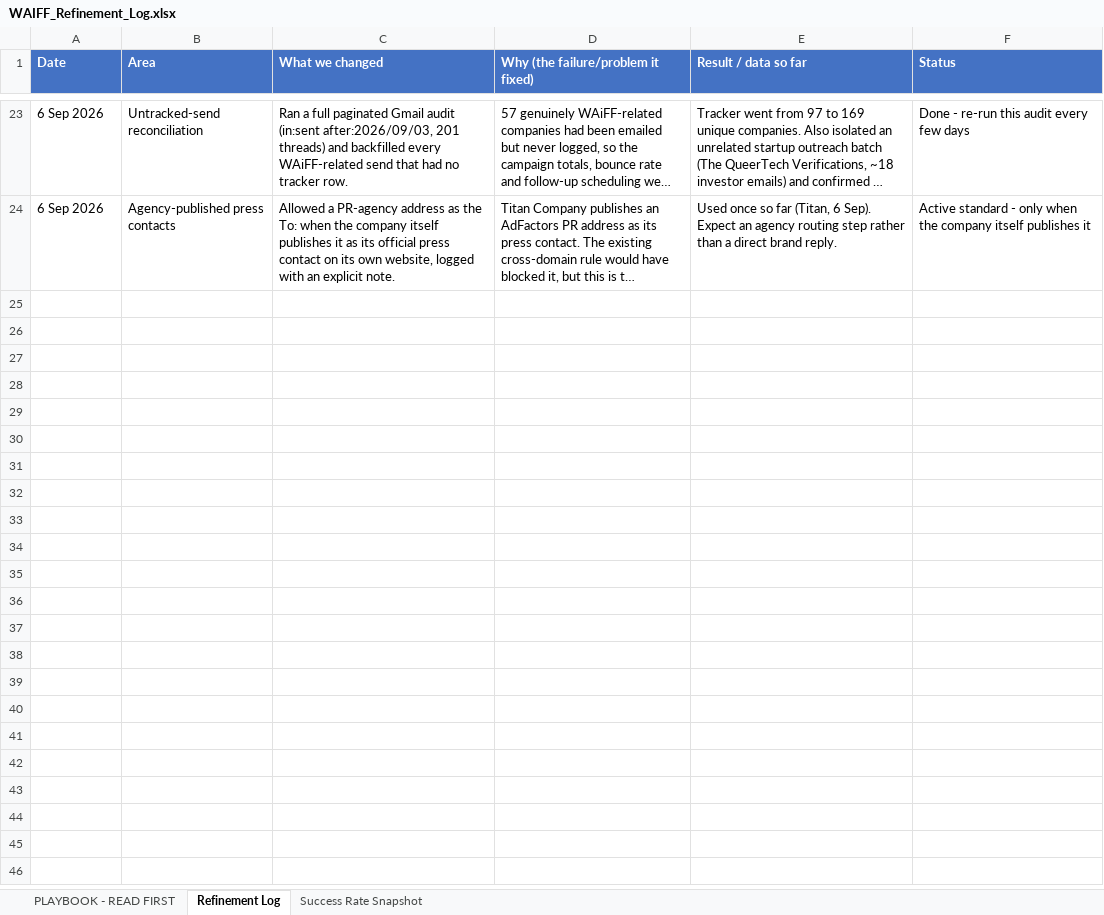
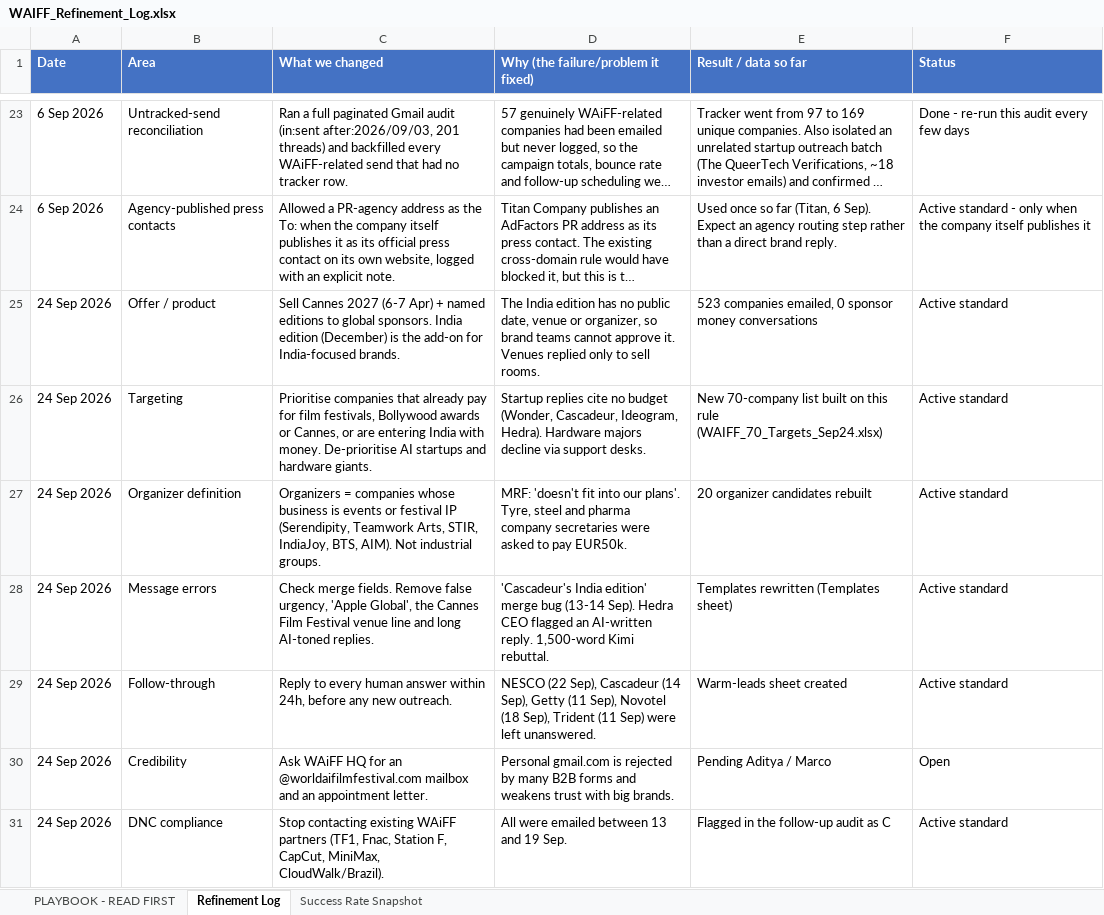
Before and after one commit to adiup394source/claude-cowork, an Excel workbook: WAIFF_Refinement_Log.xlsx, sheet Refinement Log, drawn as a sheet; only a part is shown, gaps mark what is left out; long unchanged cells end in …; values as stored, in another font and other column widths than the file's, no borders; the diff names each change by its address in the sheet, - before the commit and + after, or states it on an @@ line.

```diff
--- a/WAIFF_Refinement_Log.xlsx (sheet Refinement Log)
+++ b/WAIFF_Refinement_Log.xlsx (sheet Refinement Log)
+row 25: 24 Sep 2026 | Offer / product | Sell Cannes 2027 (6-7 Apr) + named editions to global sponsors. India edition (December) is the add-on for India-focused brands. | The India edition has no public date, venue or organizer, so brand teams cannot approve it. Venues replied only to sell rooms. | 523 companies emailed, 0 sponsor money conversations | Active standard
+row 26: 24 Sep 2026 | Targeting | Prioritise companies that already pay for film festivals, Bollywood awards or Cannes, or are entering India with money. De-prioritise AI startups and hardware giants. | Startup replies cite no budget (Wonder, Cascadeur, Ideogram, Hedra). Hardware majors decline via support desks. | New 70-company list built on this rule (WAIFF_70_Targets_Sep24.xlsx) | Active standard
+row 27: 24 Sep 2026 | Organizer definition | Organizers = companies whose business is events or festival IP (Serendipity, Teamwork Arts, STIR, IndiaJoy, BTS, AIM). Not industrial groups. | MRF: 'doesn't fit into our plans'. Tyre, steel and pharma company secretaries were asked to pay EUR50k. | 20 organizer candidates rebuilt | Active standard
+row 28: 24 Sep 2026 | Message errors | Check merge fields. Remove false urgency, 'Apple Global', the Cannes Film Festival venue line and long AI-toned replies. | 'Cascadeur's India edition' merge bug (13-14 Sep). Hedra CEO flagged an AI-written reply. 1,500-word Kimi rebuttal. | Templates rewritten (Templates sheet) | Active standard
+row 29: 24 Sep 2026 | Follow-through | Reply to every human answer within 24h, before any new outreach. | NESCO (22 Sep), Cascadeur (14 Sep), Getty (11 Sep), Novotel (18 Sep), Trident (11 Sep) were left unanswered. | Warm-leads sheet created | Active standard
+row 30: 24 Sep 2026 | Credibility | Ask WAiFF HQ for an @worldaifilmfestival.com mailbox and an appointment letter. | Personal gmail.com is rejected by many B2B forms and weakens trust with big brands. | Pending Aditya / Marco | Open
+row 31: 24 Sep 2026 | DNC compliance | Stop contacting existing WAiFF partners (TF1, Fnac, Station F, CapCut, MiniMax, CloudWalk/Brazil). | All were emailed between 13 and 19 Sep. | Flagged in the follow-up audit as C | Active standard
```
Also changed, not shown: 3 other files.
